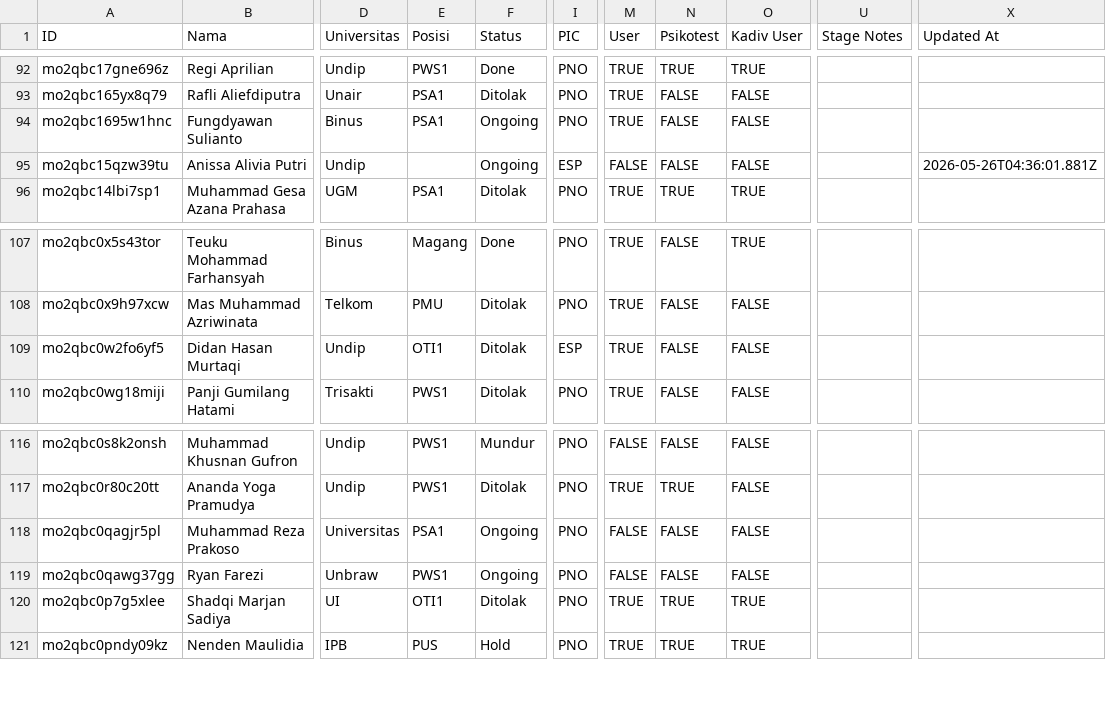
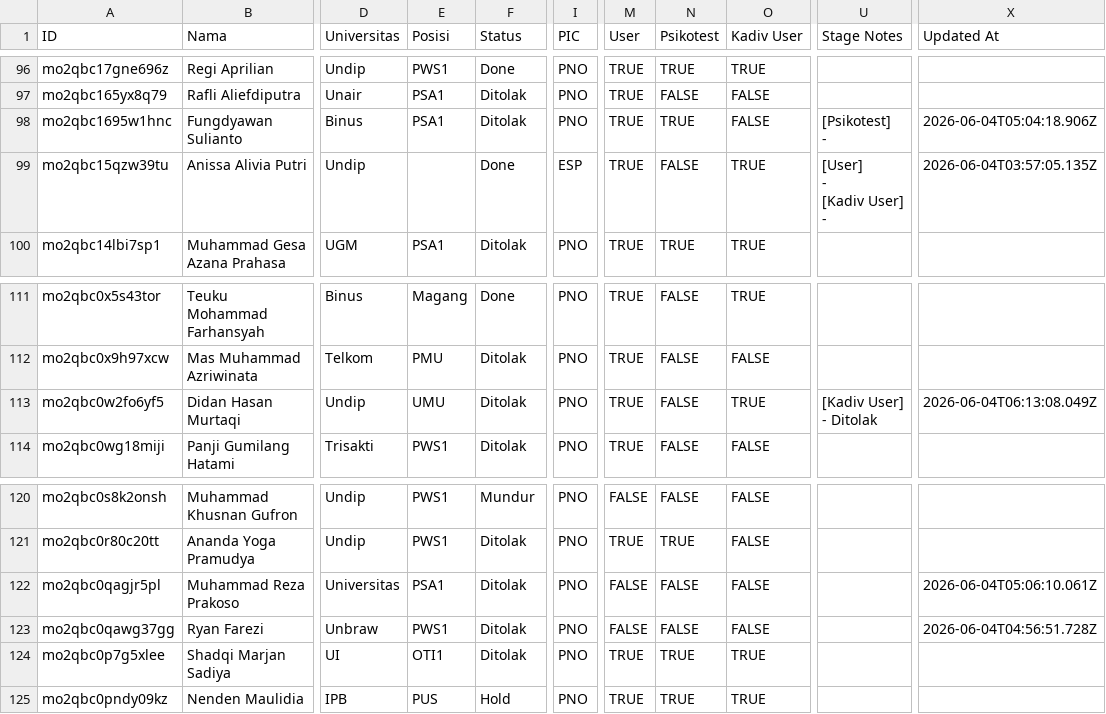
Before and after one commit to eeduusps/Rekrutmen, a CSV file: database/kandidat.csv, drawn as a sheet; only a part is shown, gaps mark what is left out; addresses are those after the commit; ↵ is a line break in a cell; the diff covers the shown part only; the diff names each change by its address in the sheet, - before the commit and + after, or states it on an @@ line.

Commit message:
Add files via upload

```diff
--- a/database/kandidat.csv
+++ b/database/kandidat.csv
-F98 (Status): Ongoing
+F98 (Status): Ditolak
-N98 (Psikotest): FALSE
+N98 (Psikotest): TRUE
-U98 (Stage Notes): (empty)
+U98 (Stage Notes): [Psikotest] ↵ -
-X98 (Updated At): (empty)
+X98 (Updated At): 2026-06-04T05:04:18.906Z
-F99 (Status): Ongoing
+F99 (Status): Done
-M99 (User): FALSE
+M99 (User): TRUE
-O99 (Kadiv User): FALSE
+O99 (Kadiv User): TRUE
-U99 (Stage Notes): (empty)
+U99 (Stage Notes): [User] ↵ - ↵ [Kadiv User] ↵ -
-X99 (Updated At): 2026-05-26T04:36:01.881Z
+X99 (Updated At): 2026-06-04T03:57:05.135Z
-E113 (Posisi): OTI1
+E113 (Posisi): UMU
-I113 (PIC): ESP
+I113 (PIC): PNO
-O113 (Kadiv User): FALSE
+O113 (Kadiv User): TRUE
-U113 (Stage Notes): (empty)
+U113 (Stage Notes): [Kadiv User] ↵ - Ditolak
-X113 (Updated At): (empty)
+X113 (Updated At): 2026-06-04T06:13:08.049Z
-F122:F123 (Status): Ongoing
+F122:F123 (Status): Ditolak
-X122 (Updated At): (empty)
+X122 (Updated At): 2026-06-04T05:06:10.061Z
-X123 (Updated At): (empty)
+X123 (Updated At): 2026-06-04T04:56:51.728Z
```
Also changed, not shown: 4 added rows and 86 edited cells elsewhere in this file.
